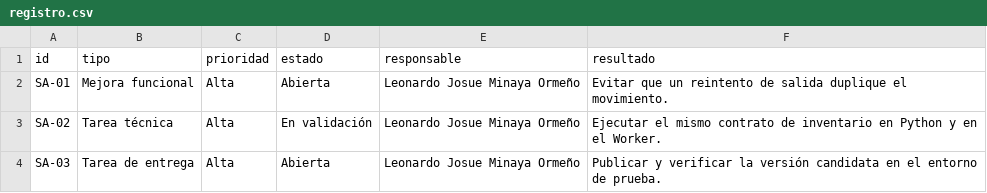
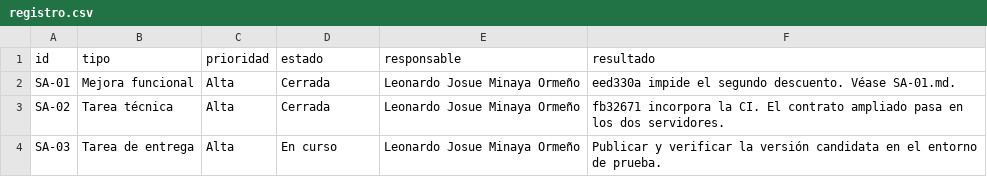
Before and after one commit to muramasa22/stockaula-apf3, a CSV file: issues/registro.csv, drawn as a sheet.

```diff
--- a/issues/registro.csv
+++ b/issues/registro.csv
@@ -1,4 +1,4 @@
 id,tipo,prioridad,estado,responsable,resultado
-SA-01,Mejora funcional,Alta,Abierta,Leonardo Josue Minaya Ormeño,Evitar que un reintento de salida duplique el movimiento.
-SA-02,Tarea técnica,Alta,En validación,Leonardo Josue Minaya Ormeño,Ejecutar el mismo contrato de inventario en Python y en el Worker.
-SA-03,Tarea de entrega,Alta,Abierta,Leonardo Josue Minaya Ormeño,Publicar y verificar la versión candidata en el entorno de prueba.
+SA-01,Mejora funcional,Alta,Cerrada,Leonardo Josue Minaya Ormeño,eed330a impide el segundo descuento. Véase SA-01.md.
+SA-02,Tarea técnica,Alta,Cerrada,Leonardo Josue Minaya Ormeño,fb32671 incorpora la CI. El contrato ampliado pasa en los dos servidores.
+SA-03,Tarea de entrega,Alta,En curso,Leonardo Josue Minaya Ormeño,Publicar y verificar la versión candidata en el entorno de prueba.
```
Also changed, not shown: 25 other files.
